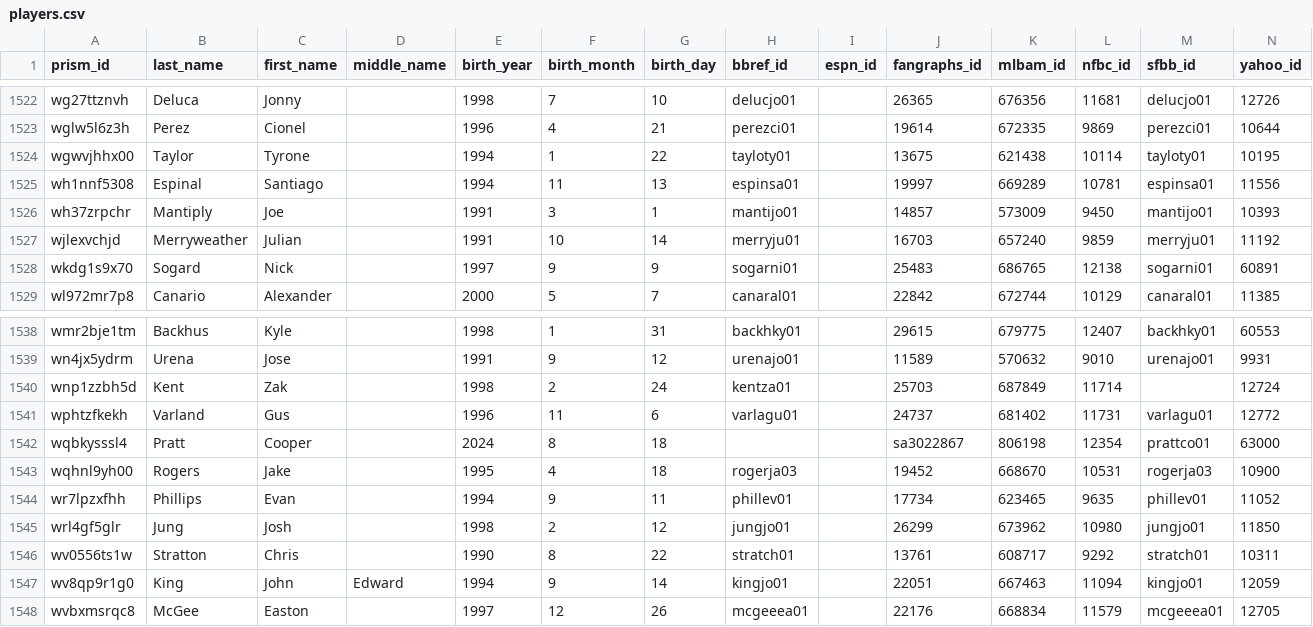
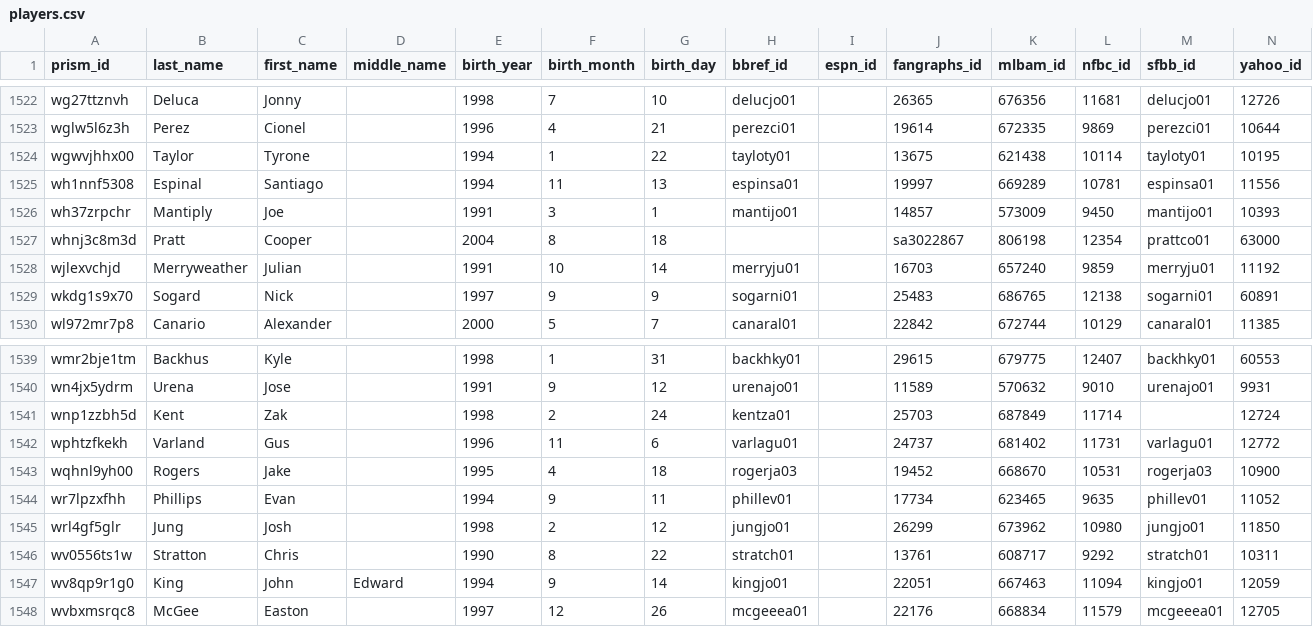
Before and after one commit to StatsVine/prism-crosswalk-data, a CSV file: data/mlb/players.csv, drawn as a sheet; only a part is shown, gaps mark what is left out.

Commit message:
mlb: Add Pratt, Cooper, fresh on 40-man roster (fixes #558)

```diff
--- a/data/mlb/players.csv
+++ b/data/mlb/players.csv
@@ -1526,2 +1526,3 @@ wh1nnf5308,Espinal,Santiago,,1994,11,13,espinsa01,,19997,669289,10781,espinsa01,
 wh37zrpchr,Mantiply,Joe,,1991,3,1,mantijo01,,14857,573009,9450,mantijo01,10393
+whnj3c8m3d,Pratt,Cooper,,2004,8,18,,,sa3022867,806198,12354,prattco01,63000
 wjlexvchjd,Merryweather,Julian,,1991,10,14,merryju01,,16703,657240,9859,merryju01,11192
@@ -1541,3 +1542,2 @@ wnp1zzbh5d,Kent,Zak,,1998,2,24,kentza01,,25703,687849,11714,,12724
 wphtzfkekh,Varland,Gus,,1996,11,6,varlagu01,,24737,681402,11731,varlagu01,12772
-wqbkysssl4,Pratt,Cooper,,2024,8,18,,,sa3022867,806198,12354,prattco01,63000
 wqhnl9yh00,Rogers,Jake,,1995,4,18,rogerja03,,19452,668670,10531,rogerja03,10900
```
